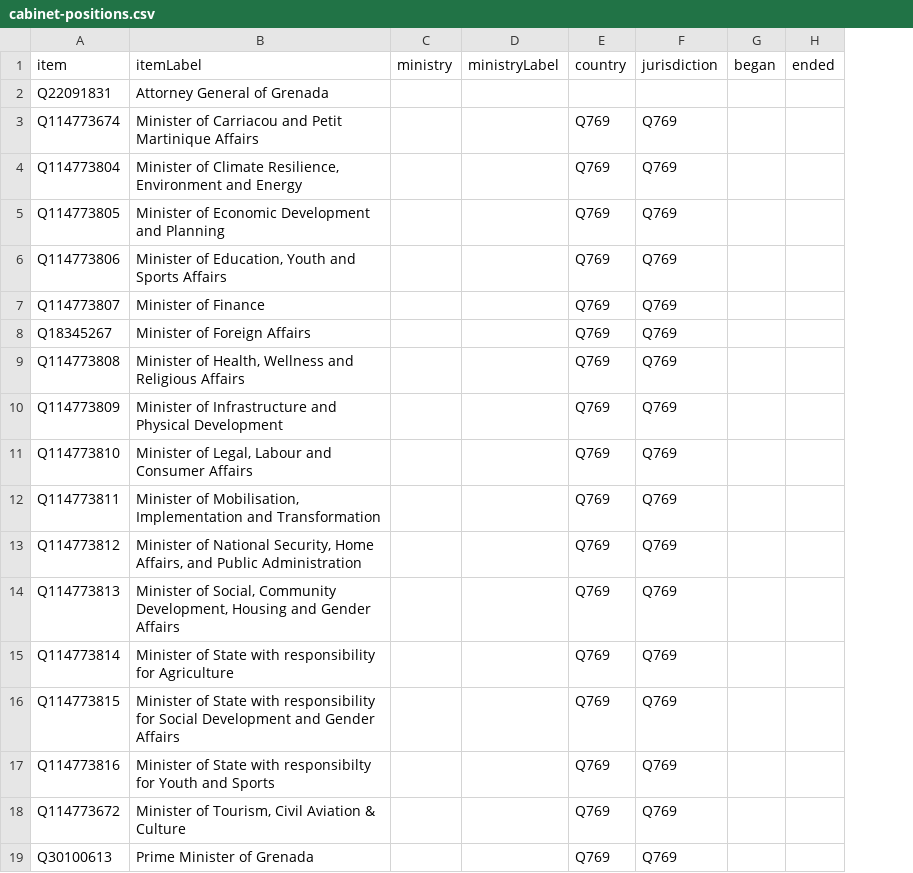
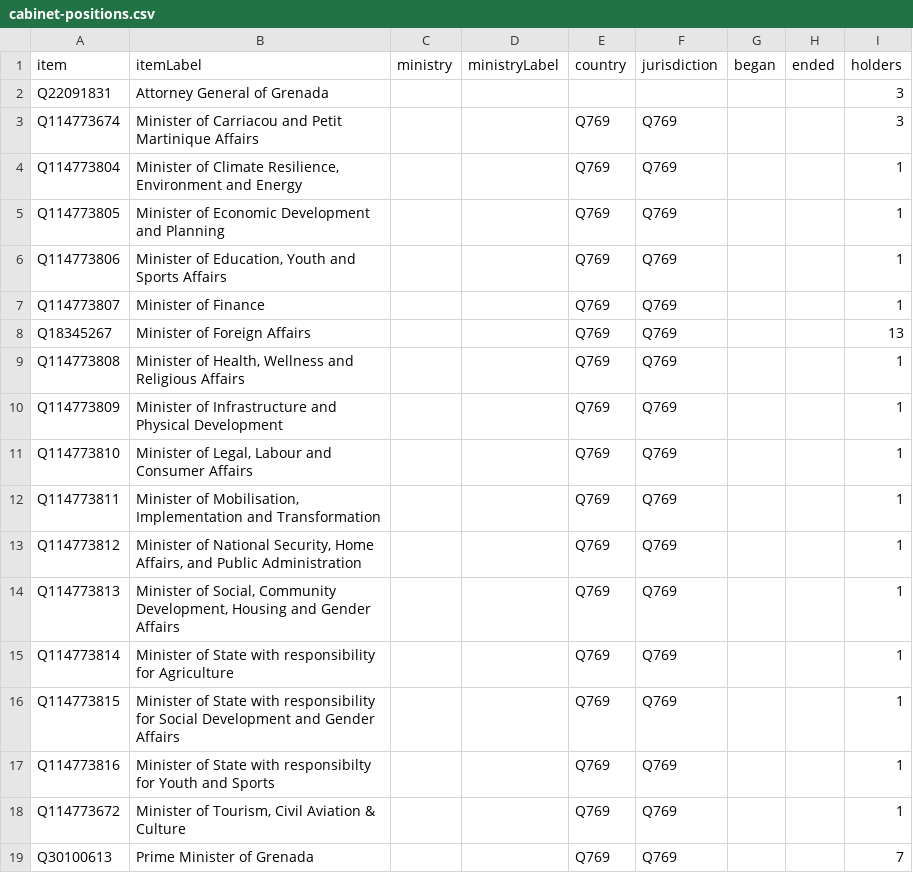
Before and after one commit to every-politician-scrapers/grenada, a CSV file: wikidata/results/cabinet-positions.csv, drawn as a sheet; the diff names each change by its address in the sheet, - before the commit and + after, or states it on an @@ line.

Commit message:
add holder count to cabinet-positions SPARQL

```diff
--- a/wikidata/results/cabinet-positions.csv
+++ b/wikidata/results/cabinet-positions.csv
+column I (holders), rows 2-19: 3 | 3 | 1 | 1 | 1 | 1 | 13 | 1 | 1 | 1 | 1 | 1 | 1 | 1 | 1 | 1 | 1 | 7
```
Also changed, not shown: 1 other file.
